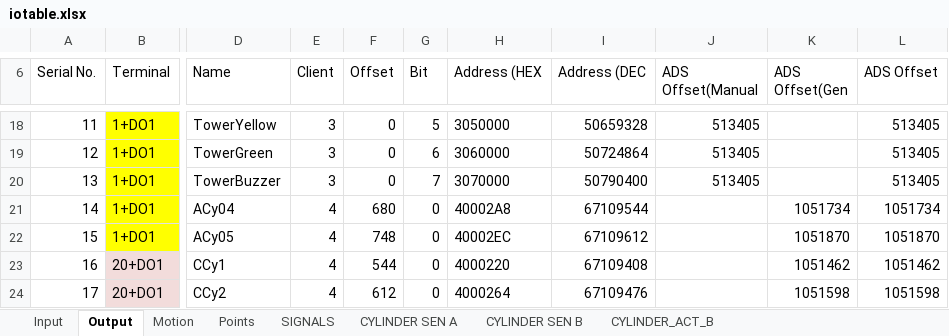
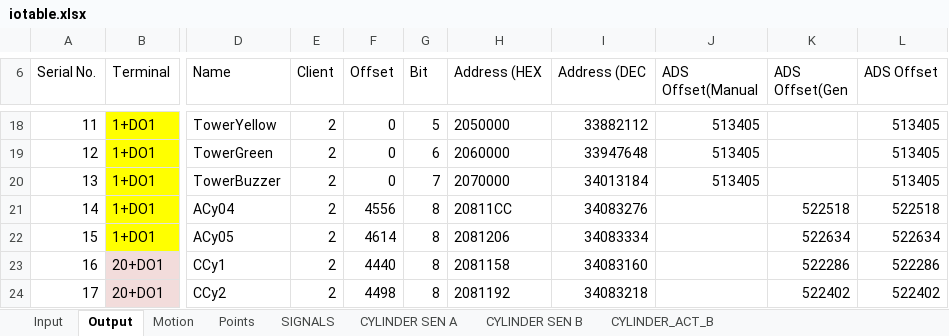
Before and after one commit to smandyscom/hsal-modulized, an Excel workbook: C2B1A1/iotable.xlsx, sheet Output, drawn as a sheet; only a part is shown, gaps mark what is left out; values as stored, in another font and other column widths than the file's, no borders; the diff covers the shown part only; the diff names each change by its address in the sheet, - before the commit and + after, or states it on an @@ line.

```diff
--- a/C2B1A1/iotable.xlsx (sheet Output)
+++ b/C2B1A1/iotable.xlsx (sheet Output)
-E18:E20 (Client): 3
+E18:E20 (Client): 2
-H18 (Address (HEX): 3050000
+H18 (Address (HEX): 2050000
-I18 (Address (DEC): 50659328
+I18 (Address (DEC): 33882112
-H19 (Address (HEX): 3060000
+H19 (Address (HEX): 2060000
-I19 (Address (DEC): 50724864
+I19 (Address (DEC): 33947648
-H20 (Address (HEX): 3070000
+H20 (Address (HEX): 2070000
-I20 (Address (DEC): 50790400
+I20 (Address (DEC): 34013184
-E21:E24 (Client): 4
+E21:E24 (Client): 2
-F21 (Offset): 680
+F21 (Offset): 4556
-G21:G24 (Bit): 0
+G21:G24 (Bit): 8
-H21 (Address (HEX): 40002A8
+H21 (Address (HEX): 20811CC
-I21 (Address (DEC): 67109544
+I21 (Address (DEC): 34083276
-K21 (ADS Offset(Gen): 1051734
+K21 (ADS Offset(Gen): 522518
-L21 (ADS Offset): 1051734
+L21 (ADS Offset): 522518
-F22 (Offset): 748
+F22 (Offset): 4614
-H22 (Address (HEX): 40002EC
+H22 (Address (HEX): 2081206
-I22 (Address (DEC): 67109612
+I22 (Address (DEC): 34083334
-K22 (ADS Offset(Gen): 1051870
+K22 (ADS Offset(Gen): 522634
-L22 (ADS Offset): 1051870
+L22 (ADS Offset): 522634
-F23 (Offset): 544
+F23 (Offset): 4440
-H23 (Address (HEX): 4000220
+H23 (Address (HEX): 2081158
-I23 (Address (DEC): 67109408
+I23 (Address (DEC): 34083160
-K23 (ADS Offset(Gen): 1051462
+K23 (ADS Offset(Gen): 522286
-L23 (ADS Offset): 1051462
+L23 (ADS Offset): 522286
-F24 (Offset): 612
+F24 (Offset): 4498
-H24 (Address (HEX): 4000264
+H24 (Address (HEX): 2081192
-I24 (Address (DEC): 67109476
+I24 (Address (DEC): 34083218
-K24 (ADS Offset(Gen): 1051598
+K24 (ADS Offset(Gen): 522402
-L24 (ADS Offset): 1051598
+L24 (ADS Offset): 522402
```
Also changed, not shown: 91 edited cells elsewhere in this sheet, sheet Input, formulas that keep their value, hidden cells, 1 other file.
